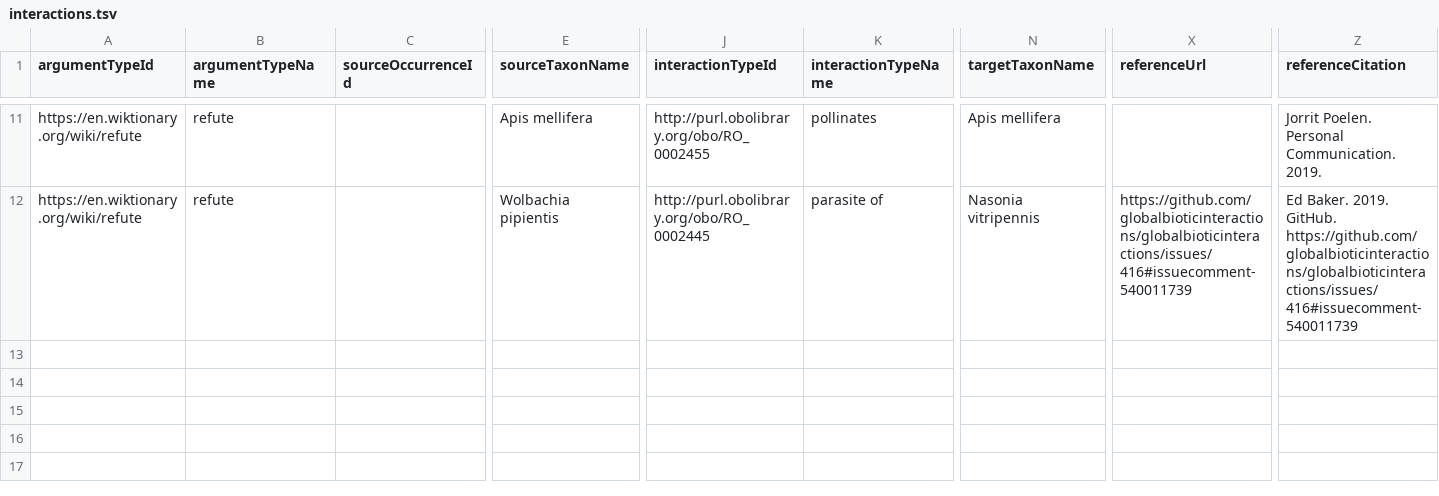
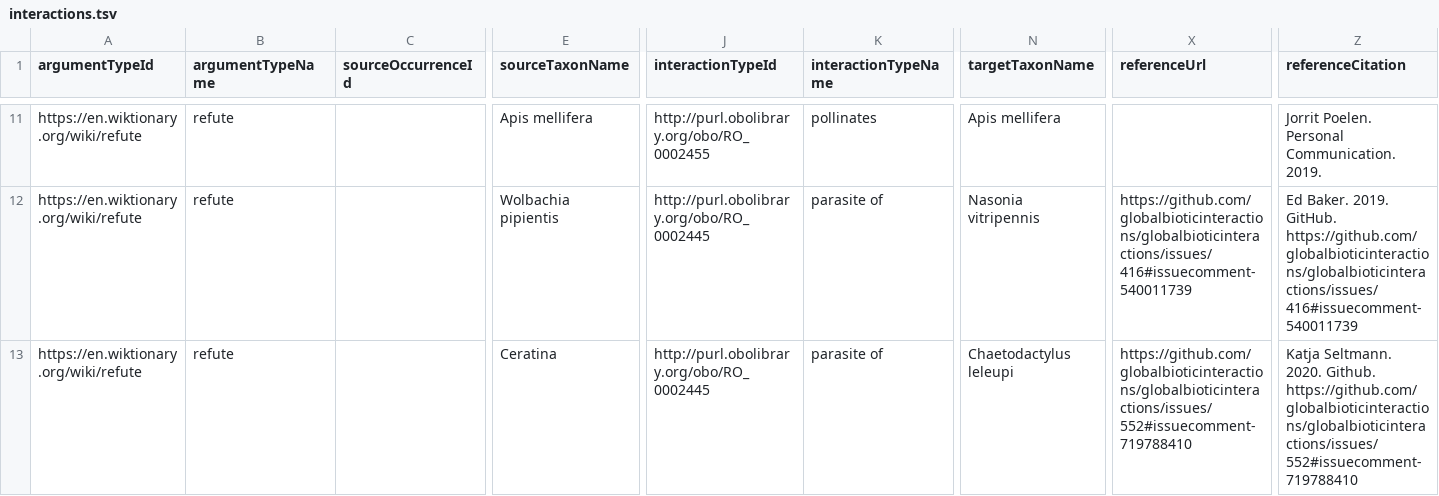
Before and after one commit to globalbioticinteractions/refuted-interaction-data, a TSV file: interactions.tsv, drawn as a sheet; only a part is shown, gaps mark what is left out; rows hold the shown columns only; the diff names each change by its address in the sheet, - before the commit and + after, or states it on an @@ line.

Commit message:
recorded @seltmann refutation related to https://github.com/globalbioticinteractions/globalbioticinteractions/issues/552#issuecomment-719788410

```diff
--- a/interactions.tsv
+++ b/interactions.tsv
+row 13: https://en.wiktionary.org/wiki/refute | refute |  | Ceratina | http://purl.obolibrary.org/obo/RO_0002445 | parasite of | Chaetodactylus leleupi | https://github.com/globalbioticinteractions/globalbioticinteractions/issues/552#issuecomment-719788410 | Katja Seltmann. 2020. Github. https://github.com/globalbioticinteractions/globalbioticinteractions/issues/552#issuecomment-719788410
```
